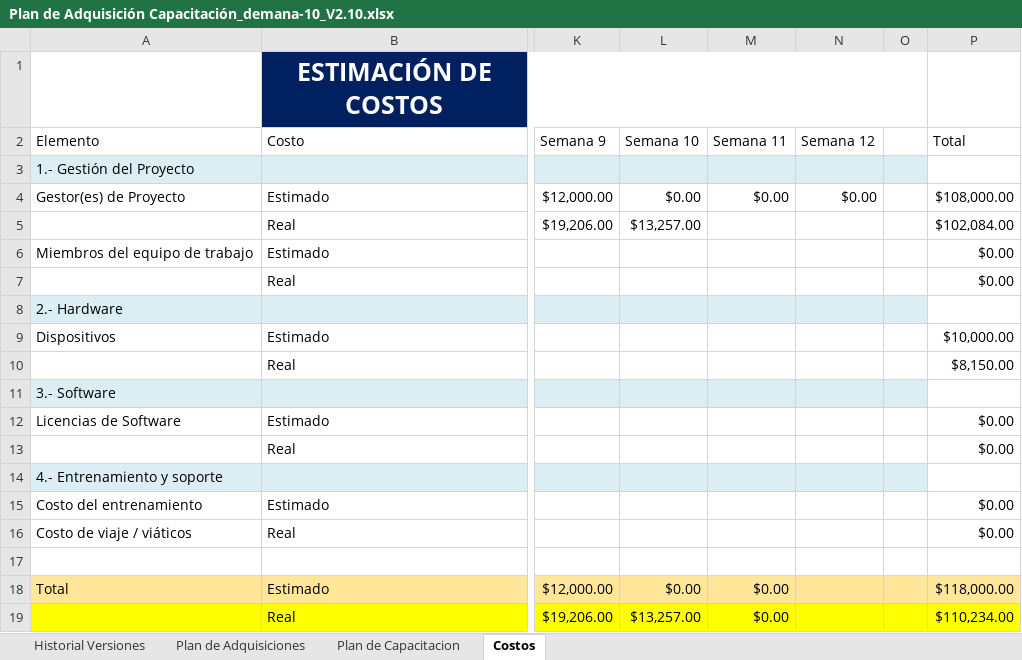
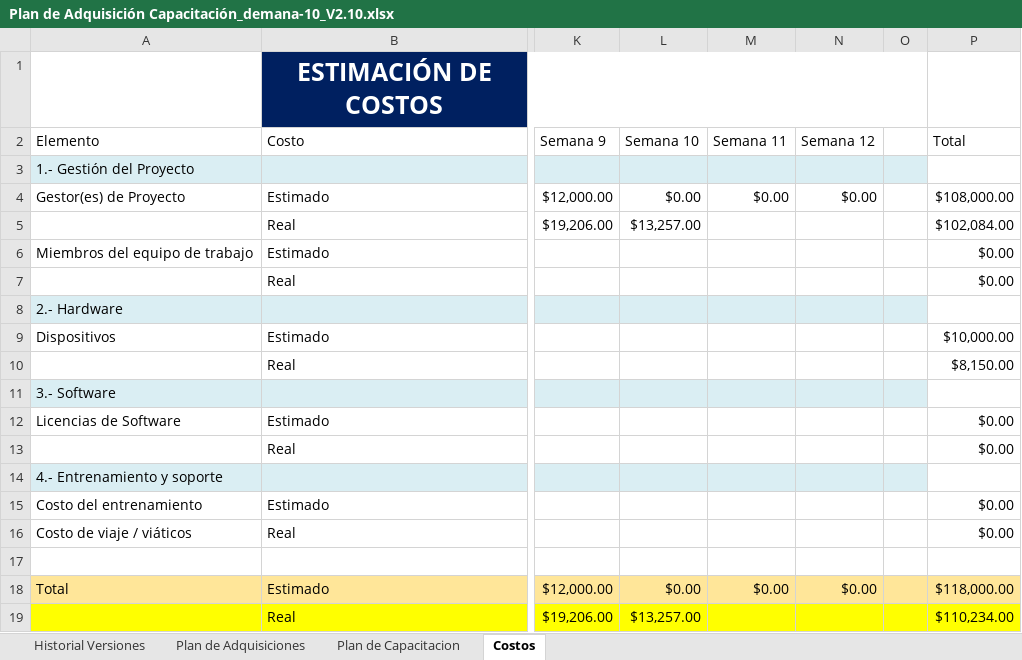
Before and after one commit to AlanLoya/Punto-de-Acceso, an Excel workbook: plan de adquisicion de capacitacion/Plan de Adquisición Capacitación_demana-10_V2.10.xlsx, sheet Costos, drawn as a sheet; only a part is shown, gaps mark what is left out; values as stored, in another font and other column widths than the file's, no borders; charts and pictures not drawn; the diff names each change by its address in the sheet, - before the commit and + after, or states it on an @@ line.

```diff
--- a/plan de adquisicion de capacitacion/Plan de Adquisición Capacitación_demana-10_V2.10.xlsx (sheet Costos)
+++ b/plan de adquisicion de capacitacion/Plan de Adquisición Capacitación_demana-10_V2.10.xlsx (sheet Costos)
-N18 (Semana 12): (empty)
+N18 (Semana 12): $0.00
-M19 (Semana 11): $0.00
+M19 (Semana 11): (empty)
```
Also changed, not shown: plan de adquisicion de capacitacion/Plan de Adquisición Capacitación_demana-11_V2.11.xlsx, plan de adquisicion de capacitacion/Plan de Adquisición Capacitación_demana-8_V2.8.xlsx, 10 other files.
